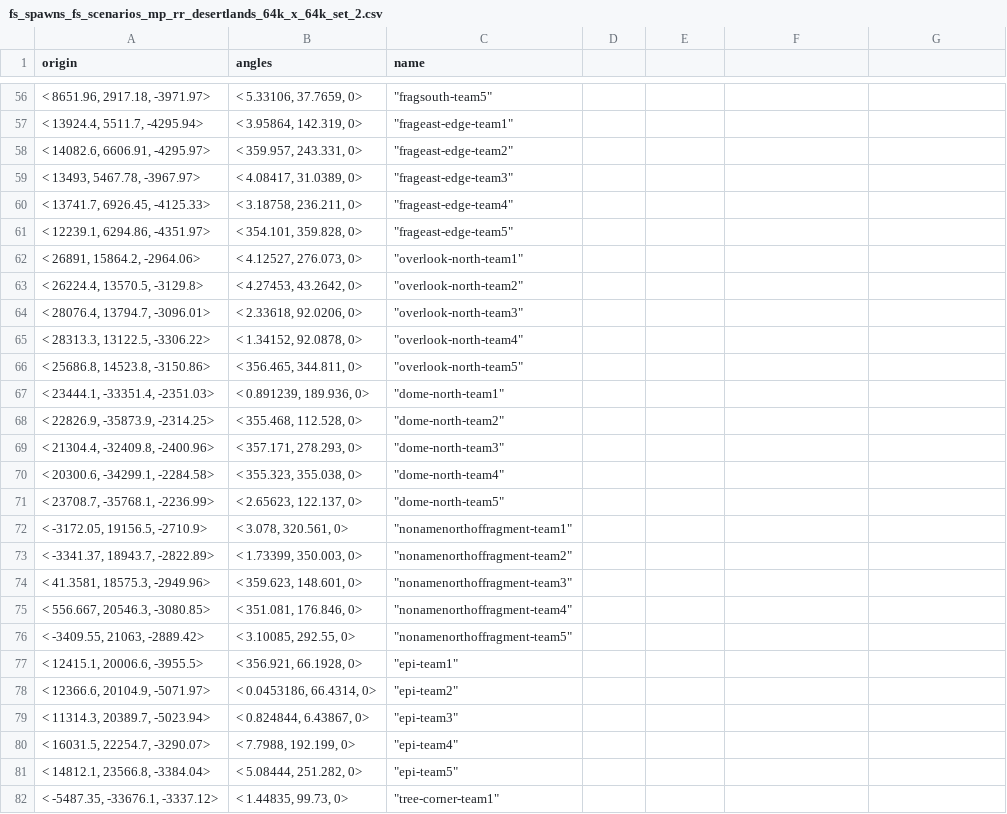
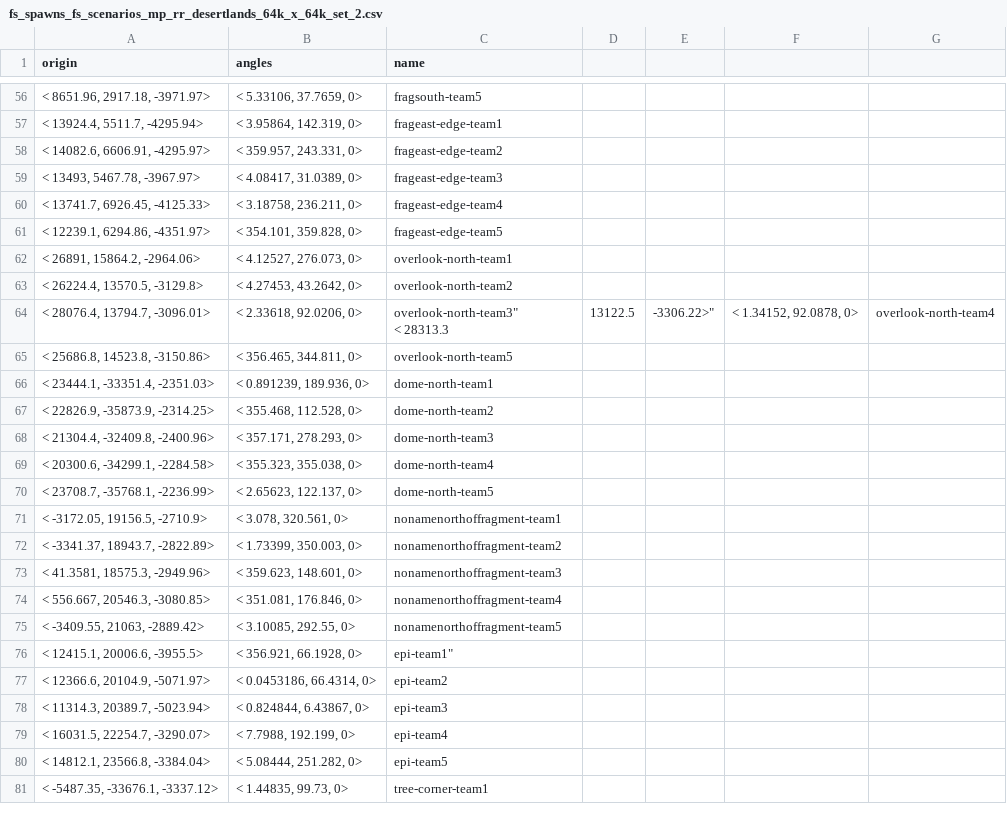
Before and after one commit to CafeFPS/ui_fs_rpak, a CSV file: spawnsystem/depot/datatable/fs_spawns_fs_scenarios_mp_rr_desertlands_64k_x_64k_set_2.csv, drawn as a sheet; only a part is shown, gaps mark what is left out; the diff covers the shown part only.

```diff
--- a/spawnsystem/depot/datatable/fs_spawns_fs_scenarios_mp_rr_desertlands_64k_x_64k_set_2.csv
+++ b/spawnsystem/depot/datatable/fs_spawns_fs_scenarios_mp_rr_desertlands_64k_x_64k_set_2.csv
@@ -56,27 +56,27 @@ origin,angles,name
-"< 8651.96, 2917.18, -3971.97>","< 5.33106, 37.7659, 0>  ","   ""fragsouth-team5"""
-"< 13924.4, 5511.7, -4295.94>","< 3.95864, 142.319, 0>  ","   ""frageast-edge-team1"""
-"< 14082.6, 6606.91, -4295.97>","< 359.957, 243.331, 0>  ","   ""frageast-edge-team2"""
-"< 13493, 5467.78, -3967.97>","< 4.08417, 31.0389, 0>  ","   ""frageast-edge-team3"""
-"< 13741.7, 6926.45, -4125.33>","< 3.18758, 236.211, 0>  ","   ""frageast-edge-team4"""
-"< 12239.1, 6294.86, -4351.97>","< 354.101, 359.828, 0>  ","   ""frageast-edge-team5"""
-"< 26891, 15864.2, -2964.06>","< 4.12527, 276.073, 0>  ","   ""overlook-north-team1"""
-"< 26224.4, 13570.5, -3129.8>","< 4.27453, 43.2642, 0>  ","   ""overlook-north-team2"""
-"< 28076.4, 13794.7, -3096.01>","< 2.33618, 92.0206, 0>  ","   ""overlook-north-team3"""
-"< 28313.3, 13122.5, -3306.22>","< 1.34152, 92.0878, 0>  ","   ""overlook-north-team4"""
-"< 25686.8, 14523.8, -3150.86>","< 356.465, 344.811, 0>  ","   ""overlook-north-team5"""
-"< 23444.1, -33351.4, -2351.03>","< 0.891239, 189.936, 0>  ","   ""dome-north-team1"""
-"< 22826.9, -35873.9, -2314.25>","< 355.468, 112.528, 0>  ","   ""dome-north-team2"""
-"< 21304.4, -32409.8, -2400.96>","< 357.171, 278.293, 0>  ","   ""dome-north-team3"""
-"< 20300.6, -34299.1, -2284.58>","< 355.323, 355.038, 0>  ","   ""dome-north-team4"""
-"< 23708.7, -35768.1, -2236.99>","< 2.65623, 122.137, 0>  ","   ""dome-north-team5"""
-"< -3172.05, 19156.5, -2710.9>","< 3.078, 320.561, 0>  ","   ""nonamenorthoffragment-team1"""
-"< -3341.37, 18943.7, -2822.89>","< 1.73399, 350.003, 0>  ","   ""nonamenorthoffragment-team2"""
-"< 41.3581, 18575.3, -2949.96>","< 359.623, 148.601, 0>  ","   ""nonamenorthoffragment-team3"""
-"< 556.667, 20546.3, -3080.85>","< 351.081, 176.846, 0>  ","   ""nonamenorthoffragment-team4"""
-"< -3409.55, 21063, -2889.42>","< 3.10085, 292.55, 0>  ","   ""nonamenorthoffragment-team5"""
-"< 12415.1, 20006.6, -3955.5>","< 356.921, 66.1928, 0>  ","   ""epi-team1"""
-"< 12366.6, 20104.9, -5071.97>","< 0.0453186, 66.4314, 0>  ","   ""epi-team2"""
-"< 11314.3, 20389.7, -5023.94>","< 0.824844, 6.43867, 0>  ","   ""epi-team3"""
-"< 16031.5, 22254.7, -3290.07>","< 7.7988, 192.199, 0>  ","   ""epi-team4"""
-"< 14812.1, 23566.8, -3384.04>","< 5.08444, 251.282, 0>  ","   ""epi-team5"""
-"< -5487.35, -33676.1, -3337.12>","< 1.44835, 99.73, 0>  ","   ""tree-corner-team1"""
+"< 8651.96, 2917.18, -3971.97>","< 5.33106, 37.7659, 0>  ", "fragsouth-team5"
+"< 13924.4, 5511.7, -4295.94>","< 3.95864, 142.319, 0>  ","frageast-edge-team1"
+"< 14082.6, 6606.91, -4295.97>","< 359.957, 243.331, 0>  ","frageast-edge-team2"
+"< 13493, 5467.78, -3967.97>","< 4.08417, 31.0389, 0>  ", "frageast-edge-team3"
+"< 13741.7, 6926.45, -4125.33>","< 3.18758, 236.211, 0>  ","frageast-edge-team4"
+"< 12239.1, 6294.86, -4351.97>","< 354.101, 359.828, 0>  ","frageast-edge-team5"
+"< 26891, 15864.2, -2964.06>","< 4.12527, 276.073, 0>  ","overlook-north-team1"
+"< 26224.4, 13570.5, -3129.8>","< 4.27453, 43.2642, 0>  ","overlook-north-team2"
+"< 28076.4, 13794.7, -3096.01>","< 2.33618, 92.0206, 0>  ","overlook-north-team3""
+"< 28313.3, 13122.5, -3306.22>","< 1.34152, 92.0878, 0>  ","overlook-north-team4"
+"< 25686.8, 14523.8, -3150.86>","< 356.465, 344.811, 0>  ","overlook-north-team5"
+"< 23444.1, -33351.4, -2351.03>","< 0.891239, 189.936, 0>  ","dome-north-team1"
+"< 22826.9, -35873.9, -2314.25>","< 355.468, 112.528, 0>  ","dome-north-team2"
+"< 21304.4, -32409.8, -2400.96>","< 357.171, 278.293, 0>  ","dome-north-team3"
+"< 20300.6, -34299.1, -2284.58>","< 355.323, 355.038, 0>  ","dome-north-team4"
+"< 23708.7, -35768.1, -2236.99>","< 2.65623, 122.137, 0>  ","dome-north-team5"
+"< -3172.05, 19156.5, -2710.9>","< 3.078, 320.561, 0>  ","nonamenorthoffragment-team1"
+"< -3341.37, 18943.7, -2822.89>","< 1.73399, 350.003, 0>  ","nonamenorthoffragment-team2"
+"< 41.3581, 18575.3, -2949.96>","< 359.623, 148.601, 0>  ","nonamenorthoffragment-team3"
+"< 556.667, 20546.3, -3080.85>","< 351.081, 176.846, 0>  ","nonamenorthoffragment-team4"
+"< -3409.55, 21063, -2889.42>","< 3.10085, 292.55, 0>  ","nonamenorthoffragment-team5"
+"< 12415.1, 20006.6, -3955.5>","< 356.921, 66.1928, 0>  ","epi-team1"""
+"< 12366.6, 20104.9, -5071.97>","< 0.0453186, 66.4314, 0>  ","epi-team2"
+"< 11314.3, 20389.7, -5023.94>","< 0.824844, 6.43867, 0>  ","epi-team3"
+"< 16031.5, 22254.7, -3290.07>","< 7.7988, 192.199, 0>  ","epi-team4"
+"< 14812.1, 23566.8, -3384.04>","< 5.08444, 251.282, 0>  ","epi-team5"
+"< -5487.35, -33676.1, -3337.12>","< 1.44835, 99.73, 0>  ","tree-corner-team1"
```
Also changed, not shown: 143 edited cells elsewhere in this file, 1 other file.
